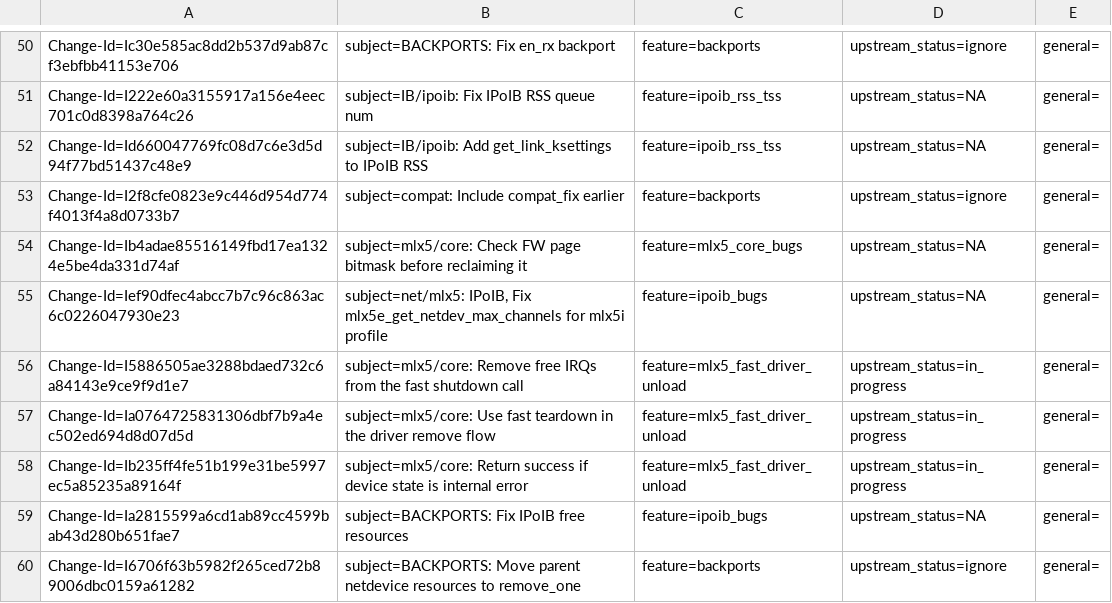
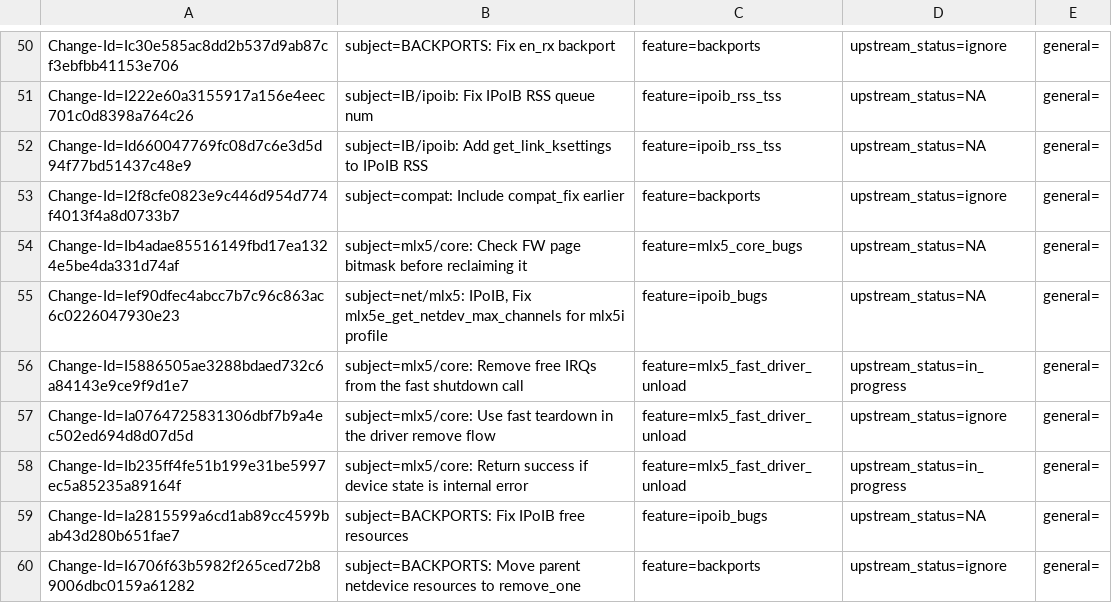
Before and after one commit to Shun-Hao/mlnx-ofa_kernel-4.6-1.0.1.1-rhel7.3, a CSV file: metadata/Feras_Daoud.csv, drawn as a sheet; only a part is shown, gaps mark what is left out.

```diff
--- a/metadata/Feras_Daoud.csv
+++ b/metadata/Feras_Daoud.csv
@@ -56,3 +56,3 @@ Change-Id=Ief90dfec4abcc7b7c96c863ac6c0226047930e23; subject=net/mlx5: IPoIB, Fi
 Change-Id=I5886505ae3288bdaed732c6a84143e9ce9f9d1e7; subject=mlx5/core: Remove free IRQs from the fast shutdown call; feature=mlx5_fast_driver_unload; upstream_status=in_progress; general=;
-Change-Id=Ia0764725831306dbf7b9a4ec502ed694d8d07d5d; subject=mlx5/core: Use fast teardown in the driver remove flow; feature=mlx5_fast_driver_unload; upstream_status=in_progress; general=;
+Change-Id=Ia0764725831306dbf7b9a4ec502ed694d8d07d5d; subject=mlx5/core: Use fast teardown in the driver remove flow; feature=mlx5_fast_driver_unload; upstream_status=ignore; general=;
 Change-Id=Ib235ff4fe51b199e31be5997ec5a85235a89164f; subject=mlx5/core: Return success if device state is internal error; feature=mlx5_fast_driver_unload; upstream_status=in_progress; general=;
```
Also changed, not shown: metadata/Valentine_Fatiev.csv, 1 other file.
